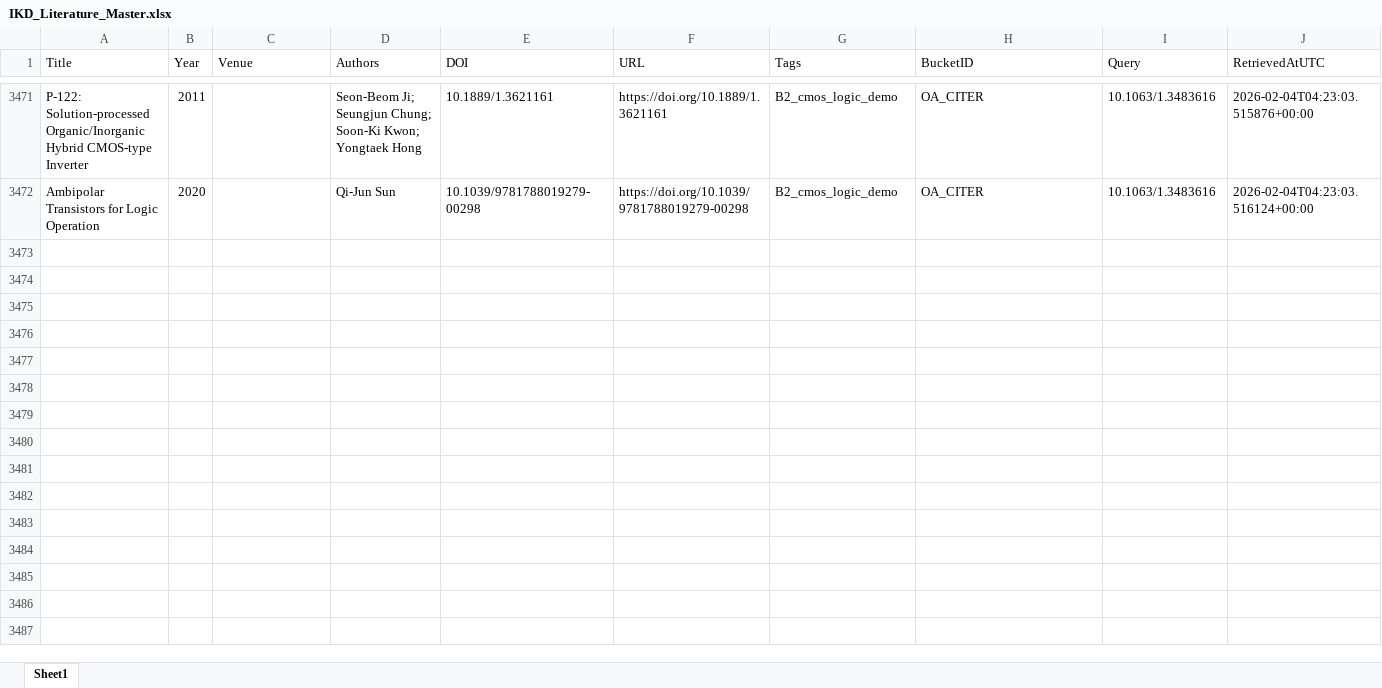
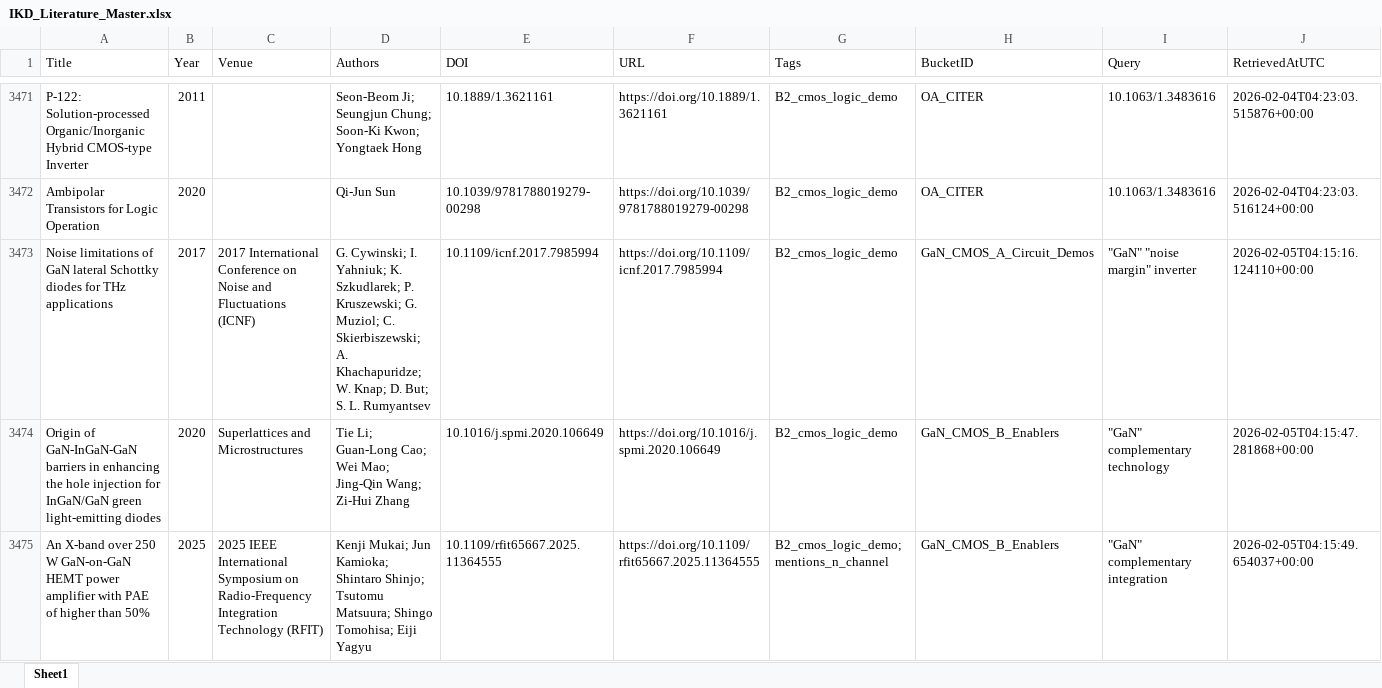
Before and after one commit to kainlulow/IKD_GaN_Project, an Excel workbook: 01_literature/IKD_Literature_Master.xlsx, sheet Sheet1, drawn as a sheet; only a part is shown, gaps mark what is left out; values as stored, in another font and other column widths than the file's, no borders; rows hold the shown columns only; the diff covers the shown part only; the diff names each change by its address in the sheet, - before the commit and + after, or states it on an @@ line.

```diff
--- a/01_literature/IKD_Literature_Master.xlsx (sheet Sheet1)
+++ b/01_literature/IKD_Literature_Master.xlsx (sheet Sheet1)
+row 3473: Noise limitations of GaN lateral Schottky diodes for THz applications | 2017 | 2017 International Conference on Noise and Fluctuations (ICNF) | G. Cywinski; I. Yahniuk; K. Szkudlarek; P. Kruszewski; G. Muziol; C. Skierbiszewski; A. Khachapuridze; W. Knap; D. But; S. L. Rumyantsev | 10.1109/icnf.2017.7985994 | https://doi.org/10.1109/icnf.2017.7985994 | B2_cmos_logic_demo | GaN_CMOS_A_Circuit_Demos | "GaN" "noise margin" inverter | 2026-02-05T04:15:16.124110+00:00
+row 3474: Origin of GaN-InGaN-GaN barriers in enhancing the hole injection for InGaN/GaN green light-emitting diodes | 2020 | Superlattices and Microstructures | Tie Li; Guan-Long Cao; Wei Mao; Jing-Qin Wang; Zi-Hui Zhang | 10.1016/j.spmi.2020.106649 | https://doi.org/10.1016/j.spmi.2020.106649 | B2_cmos_logic_demo | GaN_CMOS_B_Enablers | "GaN" complementary technology | 2026-02-05T04:15:47.281868+00:00
+row 3475: An X-band over 250 W GaN-on-GaN HEMT power amplifier with PAE of higher than 50% | 2025 | 2025 IEEE International Symposium on Radio-Frequency Integration Technology (RFIT) | Kenji Mukai; Jun Kamioka; Shintaro Shinjo; Tsutomu Matsuura; Shingo Tomohisa; Eiji Yagyu | 10.1109/rfit65667.2025.11364555 | https://doi.org/10.1109/rfit65667.2025.11364555 | B2_cmos_logic_demo; mentions_n_channel | GaN_CMOS_B_Enablers | "GaN" complementary integration | 2026-02-05T04:15:49.654037+00:00
```
Also changed, not shown: 2 added rows elsewhere in this sheet, 01_literature/IKD_ReviewQueue.xlsx, 02_reports/node_b/NodeB_Candidates_ReviewQueue.xlsx, 3 other files.
